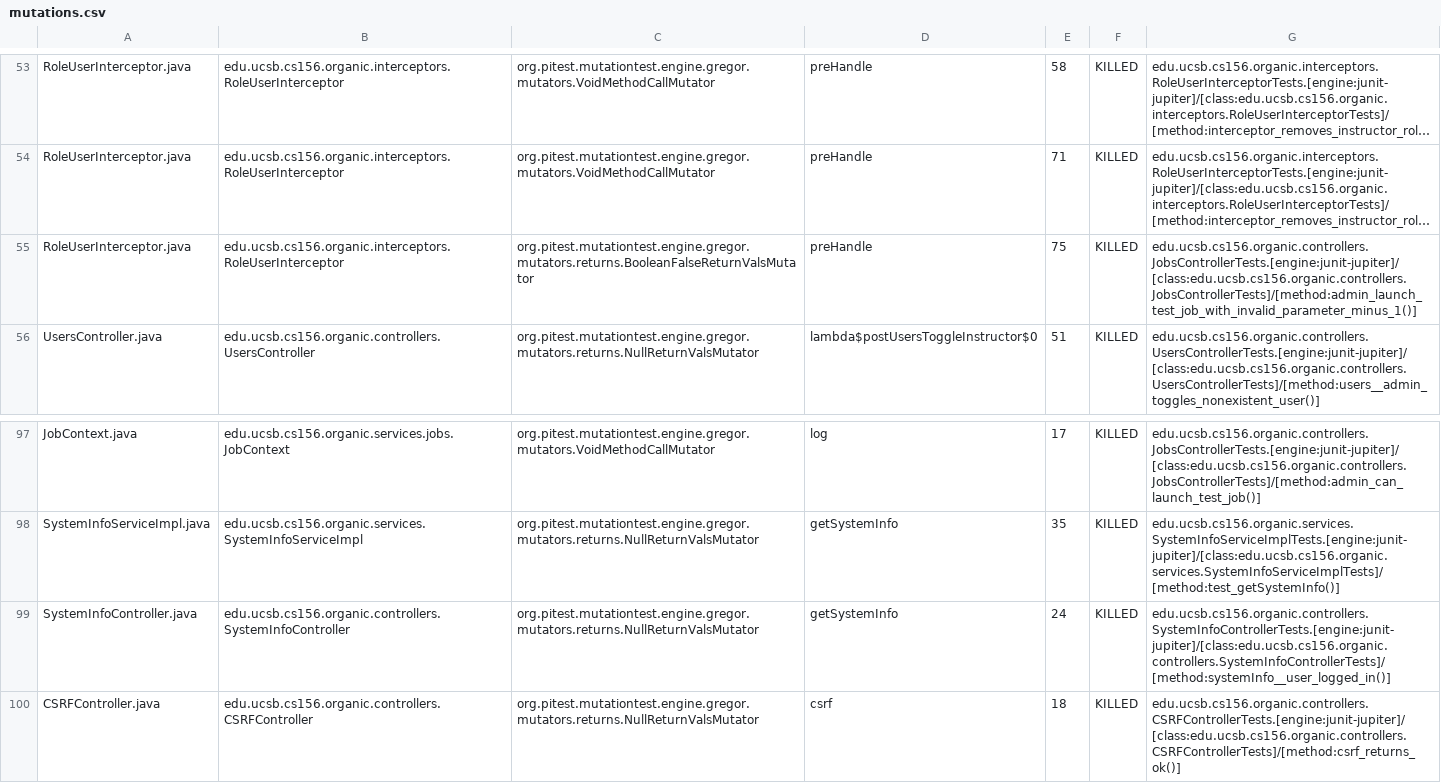
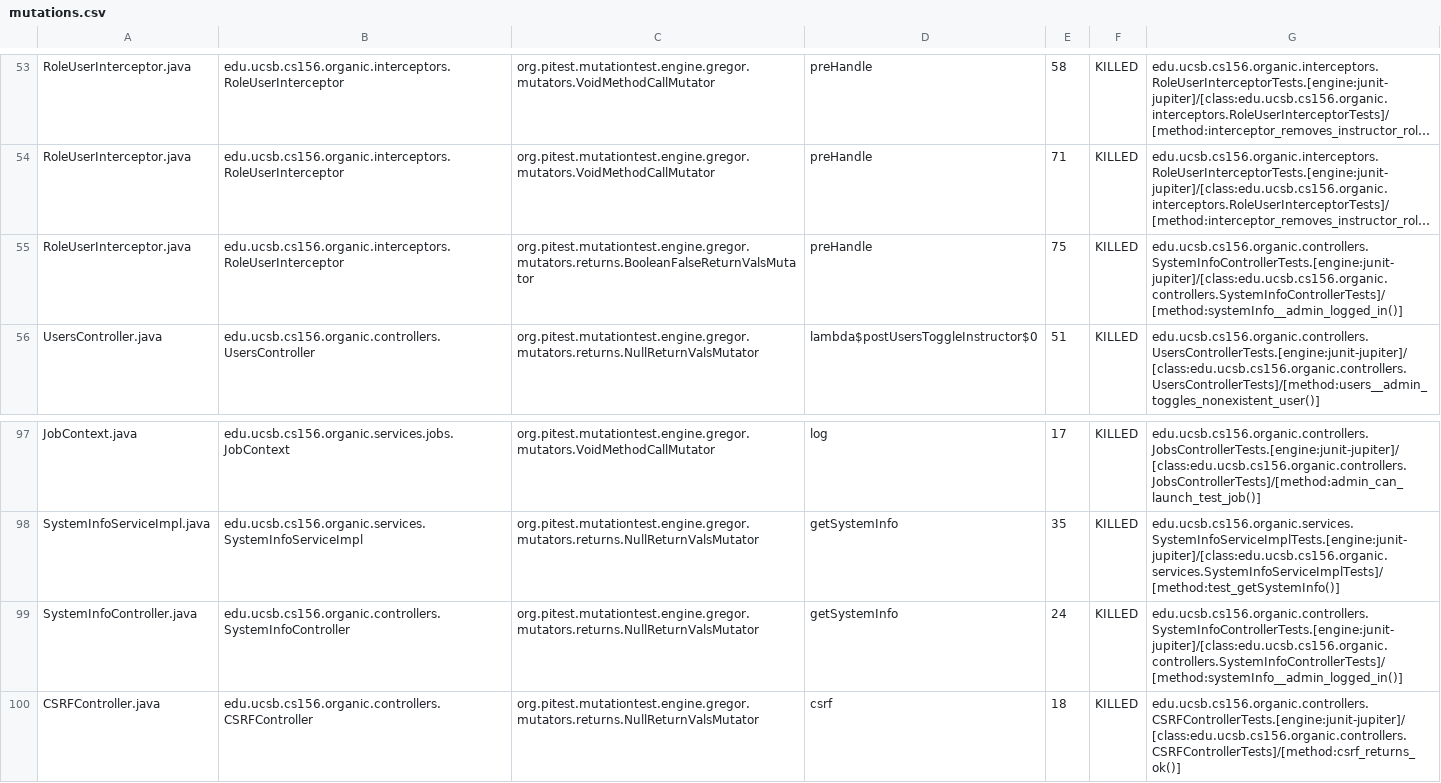
Before and after one commit to ucsb-cs156-w24/proj-organic-w24-6pm-4, a CSV file: prs/75/pitest/mutations.csv, drawn as a sheet; only a part is shown, gaps mark what is left out; long unchanged cells end in …; the diff covers the shown part only; the diff names each change by its address in the sheet, - before the commit and + after, or states it on an @@ line.

Commit message:
Deploying to gh-pages from @ ucsb-cs156-w24/proj-organic-w24-6pm-4@d1ac3c236ddf1d1f12f0512821e415cceb21ae5a 🚀

```diff
--- a/prs/75/pitest/mutations.csv
+++ b/prs/75/pitest/mutations.csv
-G55: edu.ucsb.cs156.organic.controllers.JobsControllerTests.[engine:junit-jupiter]/[class:edu.ucsb.cs156.organic.controllers.JobsControllerTests]/[method:admin_launch_test_job_with_invalid_parameter_minus_1()]
+G55: edu.ucsb.cs156.organic.controllers.SystemInfoControllerTests.[engine:junit-jupiter]/[class:edu.ucsb.cs156.organic.controllers.SystemInfoControllerTests]/[method:systemInfo__admin_logged_in()]
-G99: edu.ucsb.cs156.organic.controllers.SystemInfoControllerTests.[engine:junit-jupiter]/[class:edu.ucsb.cs156.organic.controllers.SystemInfoControllerTests]/[method:systemInfo__user_logged_in()]
+G99: edu.ucsb.cs156.organic.controllers.SystemInfoControllerTests.[engine:junit-jupiter]/[class:edu.ucsb.cs156.organic.controllers.SystemInfoControllerTests]/[method:systemInfo__admin_logged_in()]
```
Also changed, not shown: 11 edited cells elsewhere in this file, 16 other files.
